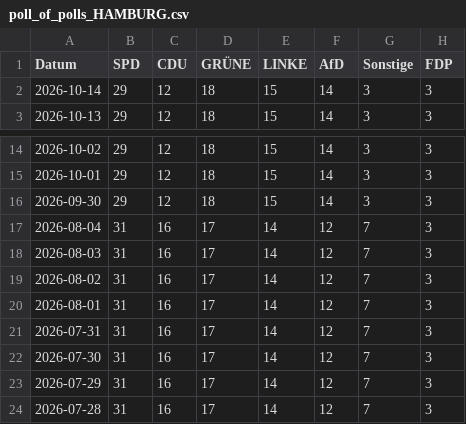
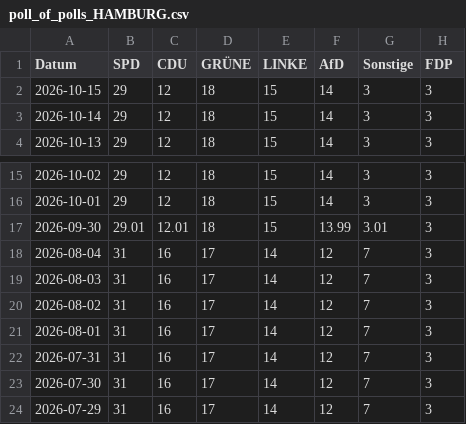
Before and after one commit to Cacauu/2025_ddj_wahlen_data, a CSV file: data/poll_of_polls_HAMBURG.csv, drawn as a sheet; only a part is shown, gaps mark what is left out; the shorter side is filled out with more unchanged rows.

```diff
--- a/data/poll_of_polls_HAMBURG.csv
+++ b/data/poll_of_polls_HAMBURG.csv
@@ -1,2 +1,3 @@
 Datum,SPD,CDU,GRÜNE,LINKE,AfD,Sonstige,FDP
+2026-10-15,29,12,18,15,14,3,3
 2026-10-14,29,12,18,15,14,3,3
@@ -15,3 +16,3 @@ Datum,SPD,CDU,GRÜNE,LINKE,AfD,Sonstige,FDP
 2026-10-01,29,12,18,15,14,3,3
-2026-09-30,29,12,18,15,14,3,3
+2026-09-30,29.01,12.01,18,15,13.99,3.01,3
 2026-08-04,31,16,17,14,12,7,3
```
Also changed, not shown: data/poll_of_polls_BADEN_WURTTEMBERG.csv, data/poll_of_polls_BERLIN.csv, 4 other files.
